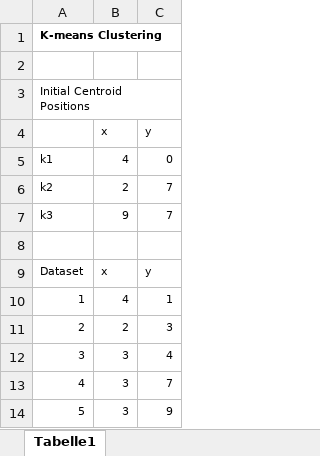
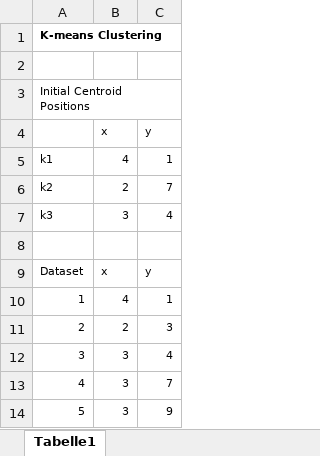
Before and after one commit to wu3ty/datasets, an Excel workbook: k_means_example.xlsx, sheet Tabelle1, drawn as a sheet; values as stored, in another font and other column widths than the file's, no borders; the diff names each change by its address in the sheet, - before the commit and + after, or states it on an @@ line.

Commit message:
changed init pos

```diff
--- a/k_means_example.xlsx (sheet Tabelle1)
+++ b/k_means_example.xlsx (sheet Tabelle1)
-C5 (y): 0
+C5 (y): 1
-B7 (x): 9
+B7 (x): 3
-C7 (y): 7
+C7 (y): 4
```
